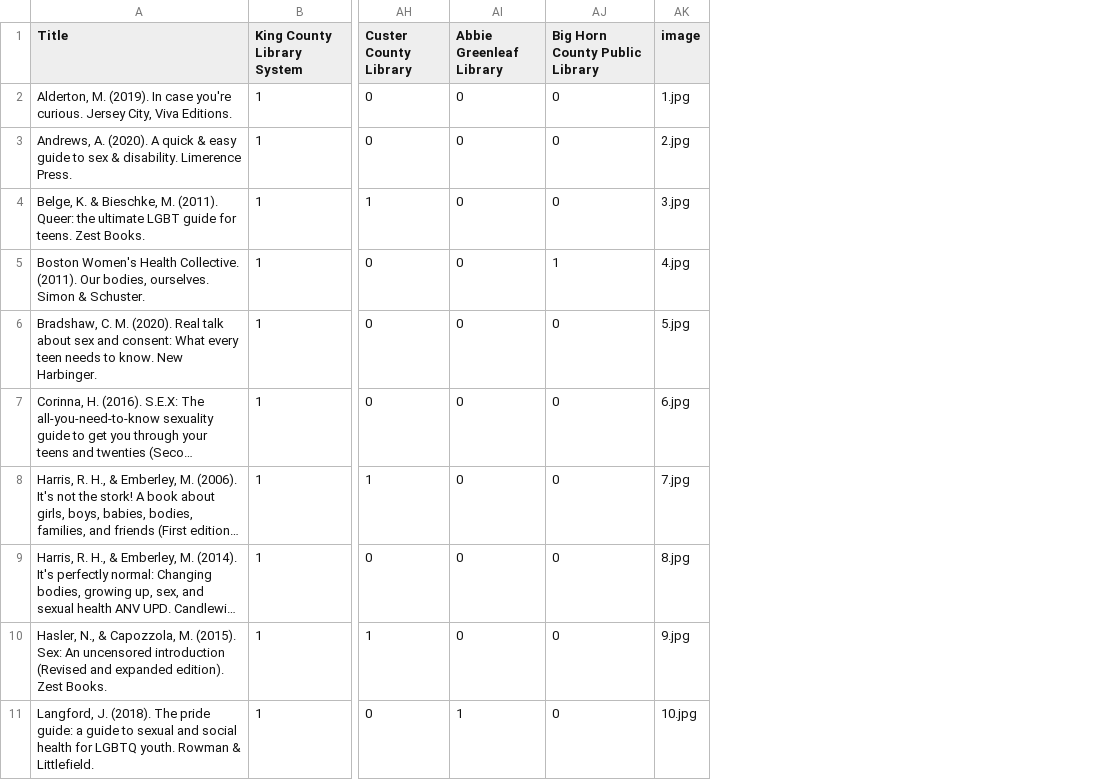
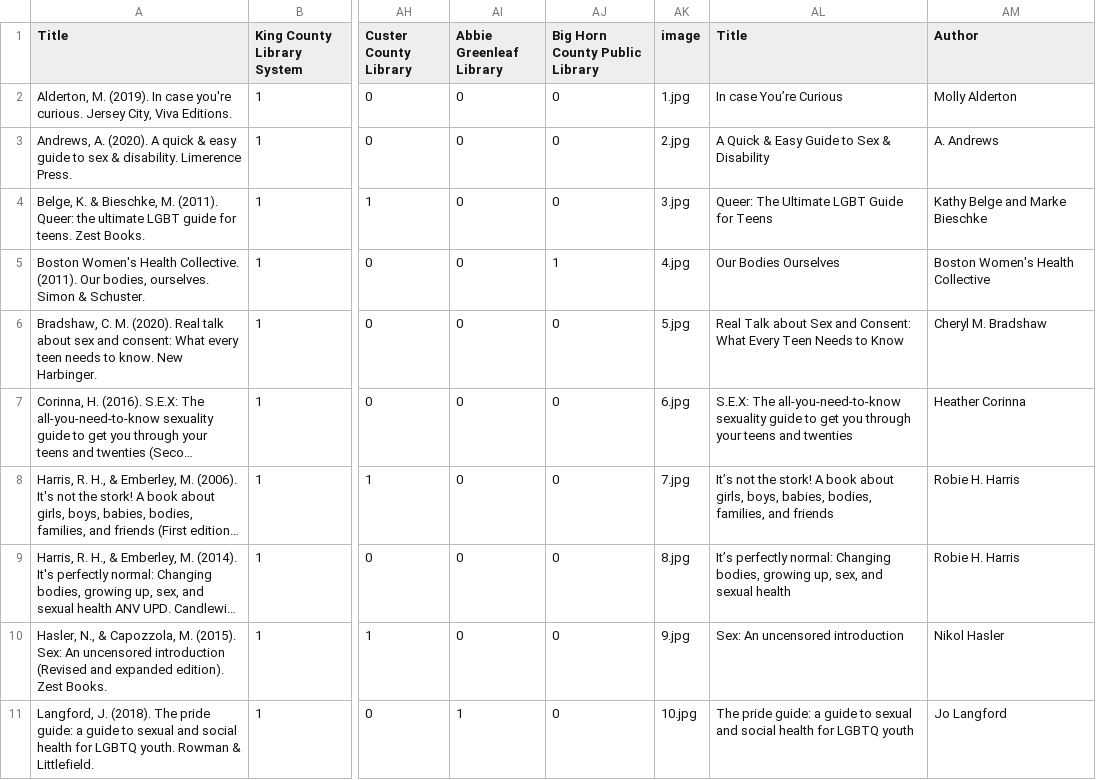
Before and after one commit to Aquite/lis570, a CSV file: data/libraries.csv, drawn as a sheet; only a part is shown, gaps mark what is left out; long unchanged cells end in …; the diff names each change by its address in the sheet, - before the commit and + after, or states it on an @@ line.

Commit message:
title and registration

```diff
--- a/data/libraries.csv
+++ b/data/libraries.csv
+column AL (Title), rows 2-11: In case You’re Curious | A Quick & Easy Guide to Sex & Disability | Queer: The Ultimate LGBT Guide for Teens | Our Bodies Ourselves | Real Talk about Sex and Consent: What Every Teen Needs to Know | S.E.X: The all-you-need-to-know sexuality guide to get you through your teens and twenties | It’s not the stork! A book about girls, boys, babies, bodies, families, and friends | It’s perfectly normal: Changing bodies, growing up, sex, and sexual health | Sex: An uncensored introduction | The pride guide: a guide to sexual and social health for LGBTQ youth
+column AM (Author), rows 2-11: Molly Alderton | A. Andrews | Kathy Belge and Marke Bieschke | Boston Women's Health Collective | Cheryl M. Bradshaw | Heather Corinna | Robie H. Harris | Robie H. Harris | Nikol Hasler | Jo Langford
```
